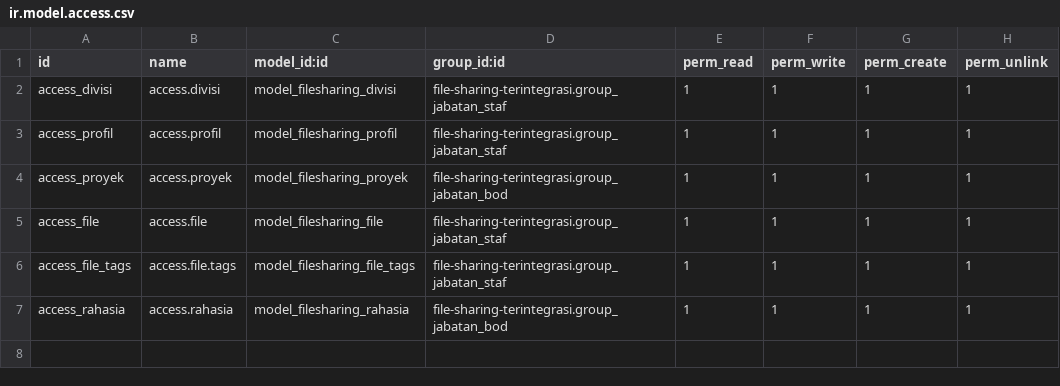
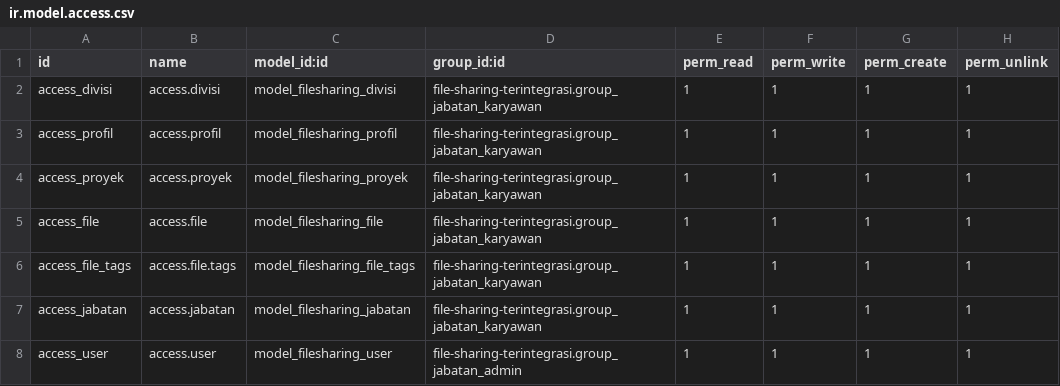
Before and after one commit to jspmarc/Akademis.id-file-sharing-terintegrasi-IF3141, a CSV file: src/security/ir.model.access.csv, drawn as a sheet.

Commit message:
feat: finish model (2)
Ngebalikin model User dan Jabatan,
hapus views dan model rahasia

```diff
--- a/src/security/ir.model.access.csv
+++ b/src/security/ir.model.access.csv
@@ -1,7 +1,8 @@
 id,name,model_id:id,group_id:id,perm_read,perm_write,perm_create,perm_unlink
-access_divisi,access.divisi,model_filesharing_divisi,file-sharing-terintegrasi.group_jabatan_staf,1,1,1,1
-access_profil,access.profil,model_filesharing_profil,file-sharing-terintegrasi.group_jabatan_staf,1,1,1,1
-access_proyek,access.proyek,model_filesharing_proyek,file-sharing-terintegrasi.group_jabatan_bod,1,1,1,1
-access_file,access.file,model_filesharing_file,file-sharing-terintegrasi.group_jabatan_staf,1,1,1,1
-access_file_tags,access.file.tags,model_filesharing_file_tags,file-sharing-terintegrasi.group_jabatan_staf,1,1,1,1
-access_rahasia,access.rahasia,model_filesharing_rahasia,file-sharing-terintegrasi.group_jabatan_bod,1,1,1,1
+access_divisi,access.divisi,model_filesharing_divisi,file-sharing-terintegrasi.group_jabatan_karyawan,1,1,1,1
+access_profil,access.profil,model_filesharing_profil,file-sharing-terintegrasi.group_jabatan_karyawan,1,1,1,1
+access_proyek,access.proyek,model_filesharing_proyek,file-sharing-terintegrasi.group_jabatan_karyawan,1,1,1,1
+access_file,access.file,model_filesharing_file,file-sharing-terintegrasi.group_jabatan_karyawan,1,1,1,1
+access_file_tags,access.file.tags,model_filesharing_file_tags,file-sharing-terintegrasi.group_jabatan_karyawan,1,1,1,1
+access_jabatan,access.jabatan,model_filesharing_jabatan,file-sharing-terintegrasi.group_jabatan_karyawan,1,1,1,1
+access_user,access.user,model_filesharing_user,file-sharing-terintegrasi.group_jabatan_admin,1,1,1,1
```
Also changed, not shown: 9 other files.
